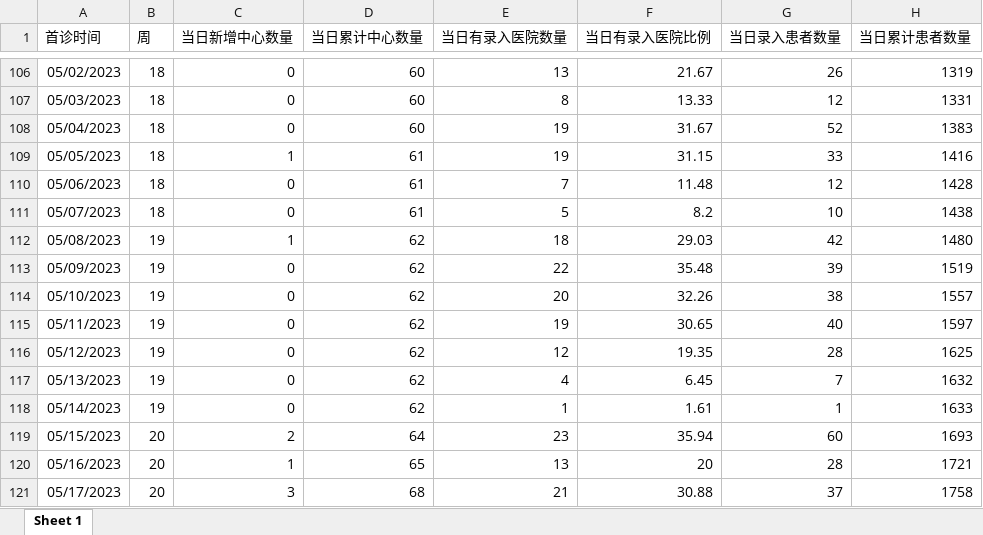
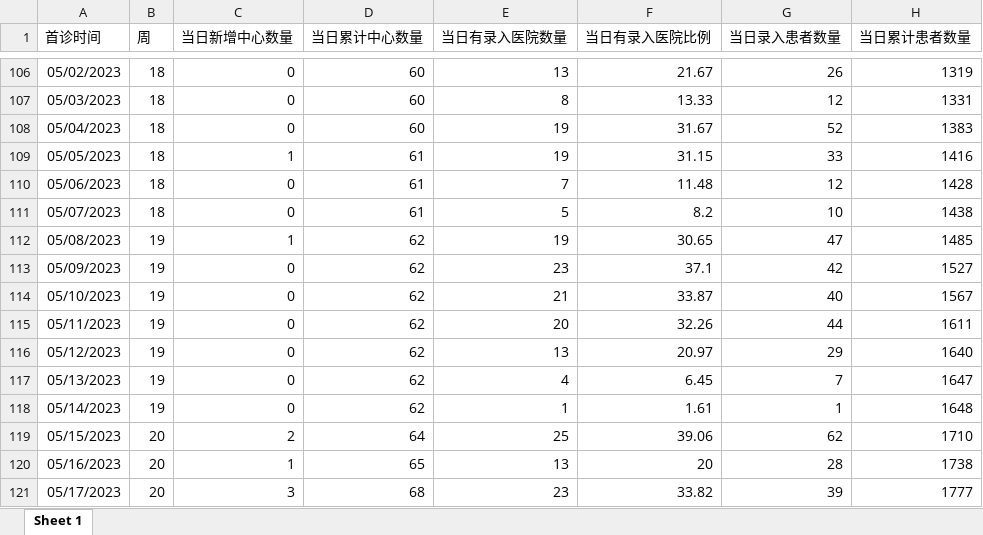
Before and after one commit to thisislinyu/asthmaapp0417, an Excel workbook: predict_dat1.xlsx, sheet Sheet 1, drawn as a sheet; only a part is shown, gaps mark what is left out; values as stored, in another font and other column widths than the file's, no borders; the diff covers the shown part only; the diff names each change by its address in the sheet, - before the commit and + after, or states it on an @@ line.

```diff
--- a/predict_dat1.xlsx (sheet Sheet 1)
+++ b/predict_dat1.xlsx (sheet Sheet 1)
-E112 (当日有录入医院数量): 18
+E112 (当日有录入医院数量): 19
-F112 (当日有录入医院比例): 29.03
+F112 (当日有录入医院比例): 30.65
-G112 (当日录入患者数量): 42
+G112 (当日录入患者数量): 47
-H112 (当日累计患者数量): 1480
+H112 (当日累计患者数量): 1485
-E113 (当日有录入医院数量): 22
+E113 (当日有录入医院数量): 23
-F113 (当日有录入医院比例): 35.48
+F113 (当日有录入医院比例): 37.1
-G113 (当日录入患者数量): 39
+G113 (当日录入患者数量): 42
-H113 (当日累计患者数量): 1519
+H113 (当日累计患者数量): 1527
-E114 (当日有录入医院数量): 20
+E114 (当日有录入医院数量): 21
-F114 (当日有录入医院比例): 32.26
+F114 (当日有录入医院比例): 33.87
-G114 (当日录入患者数量): 38
+G114 (当日录入患者数量): 40
-H114 (当日累计患者数量): 1557
+H114 (当日累计患者数量): 1567
-E115 (当日有录入医院数量): 19
+E115 (当日有录入医院数量): 20
-F115 (当日有录入医院比例): 30.65
+F115 (当日有录入医院比例): 32.26
-G115 (当日录入患者数量): 40
+G115 (当日录入患者数量): 44
-H115 (当日累计患者数量): 1597
+H115 (当日累计患者数量): 1611
-E116 (当日有录入医院数量): 12
+E116 (当日有录入医院数量): 13
-F116 (当日有录入医院比例): 19.35
+F116 (当日有录入医院比例): 20.97
-G116 (当日录入患者数量): 28
+G116 (当日录入患者数量): 29
-H116 (当日累计患者数量): 1625
+H116 (当日累计患者数量): 1640
-H117 (当日累计患者数量): 1632
+H117 (当日累计患者数量): 1647
-H118 (当日累计患者数量): 1633
+H118 (当日累计患者数量): 1648
-E119 (当日有录入医院数量): 23
+E119 (当日有录入医院数量): 25
-F119 (当日有录入医院比例): 35.94
+F119 (当日有录入医院比例): 39.06
-G119 (当日录入患者数量): 60
+G119 (当日录入患者数量): 62
-H119 (当日累计患者数量): 1693
+H119 (当日累计患者数量): 1710
-H120 (当日累计患者数量): 1721
+H120 (当日累计患者数量): 1738
-E121 (当日有录入医院数量): 21
+E121 (当日有录入医院数量): 23
-F121 (当日有录入医院比例): 30.88
+F121 (当日有录入医院比例): 33.82
-G121 (当日录入患者数量): 37
+G121 (当日录入患者数量): 39
-H121 (当日累计患者数量): 1758
+H121 (当日累计患者数量): 1777
```
Also changed, not shown: 2 added rows and 25 edited cells elsewhere in this sheet, data/质控表 - 副本.xlsx, data/质控表.xlsx, 6 other files.
